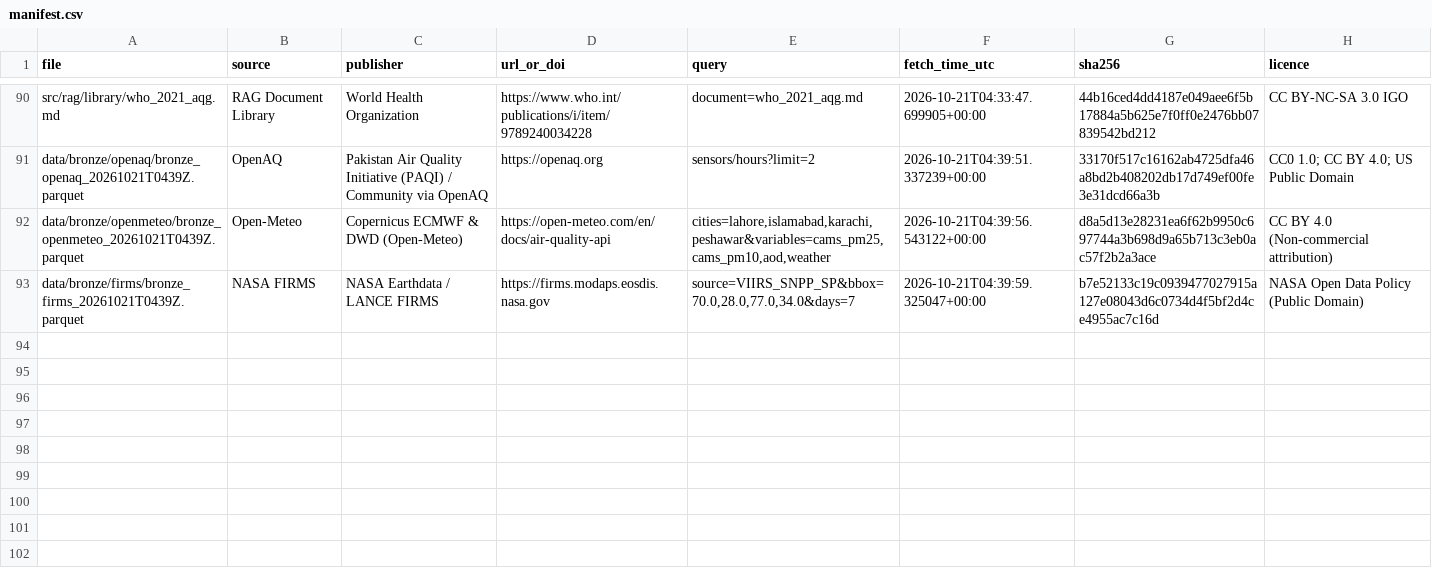
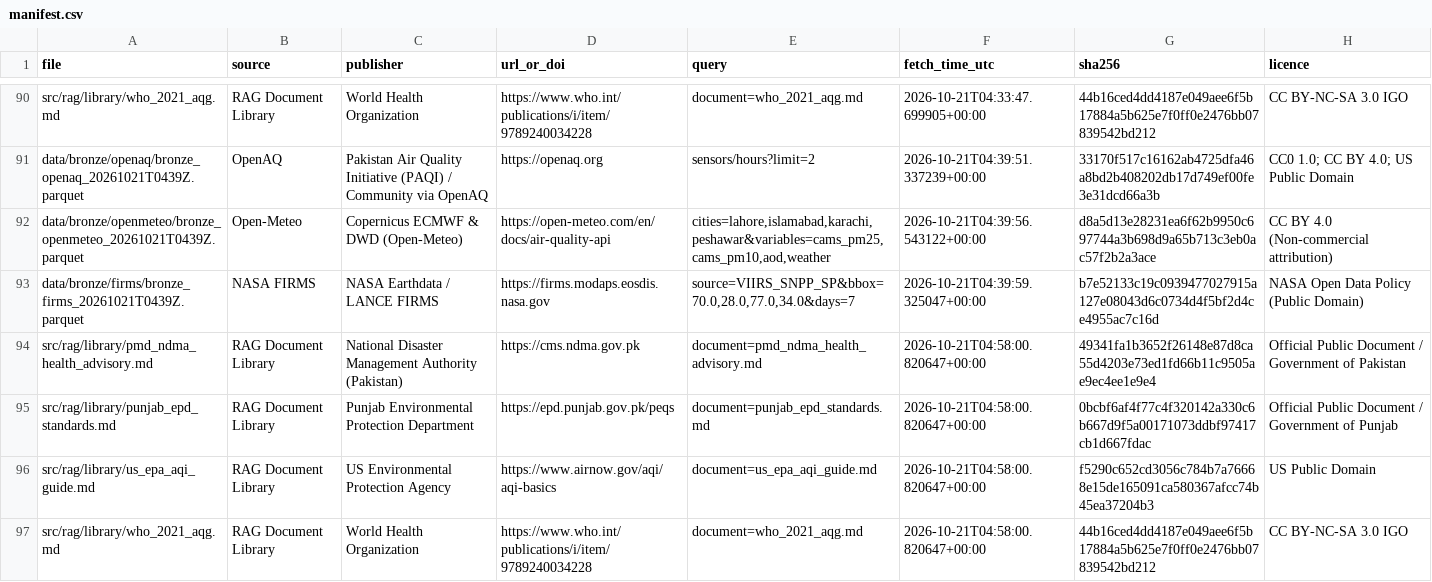
Before and after one commit to Abbas297/clean-air, a CSV file: data/manifest.csv, drawn as a sheet; only a part is shown, gaps mark what is left out; the diff names each change by its address in the sheet, - before the commit and + after, or states it on an @@ line.

```diff
--- a/data/manifest.csv
+++ b/data/manifest.csv
+row 94: src/rag/library/pmd_ndma_health_advisory.md | RAG Document Library | National Disaster Management Authority (Pakistan) | https://cms.ndma.gov.pk | document=pmd_ndma_health_advisory.md | 2026-10-21T04:58:00.820647+00:00 | 49341fa1b3652f26148e87d8ca55d4203e73ed1fd66b11c9505ae9ec4ee1e9e4 | Official Public Document / Government of Pakistan
+row 95: src/rag/library/punjab_epd_standards.md | RAG Document Library | Punjab Environmental Protection Department | https://epd.punjab.gov.pk/peqs | document=punjab_epd_standards.md | 2026-10-21T04:58:00.820647+00:00 | 0bcbf6af4f77c4f320142a330c6b667d9f5a00171073ddbf97417cb1d667fdac | Official Public Document / Government of Punjab
+row 96: src/rag/library/us_epa_aqi_guide.md | RAG Document Library | US Environmental Protection Agency | https://www.airnow.gov/aqi/aqi-basics | document=us_epa_aqi_guide.md | 2026-10-21T04:58:00.820647+00:00 | f5290c652cd3056c784b7a76668e15de165091ca580367afcc74b45ea37204b3 | US Public Domain
+row 97: src/rag/library/who_2021_aqg.md | RAG Document Library | World Health Organization | https://www.who.int/publications/i/item/9789240034228 | document=who_2021_aqg.md | 2026-10-21T04:58:00.820647+00:00 | 44b16ced4dd4187e049aee6f5b17884a5b625e7f0ff0e2476bb07839542bd212 | CC BY-NC-SA 3.0 IGO
```
Also changed, not shown: 6 other files.
